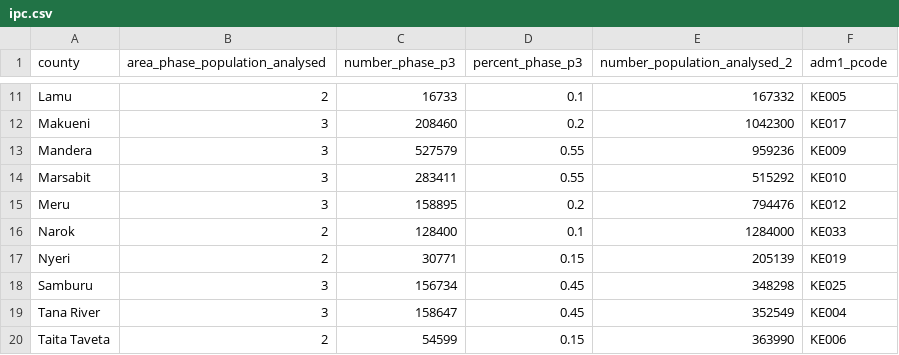
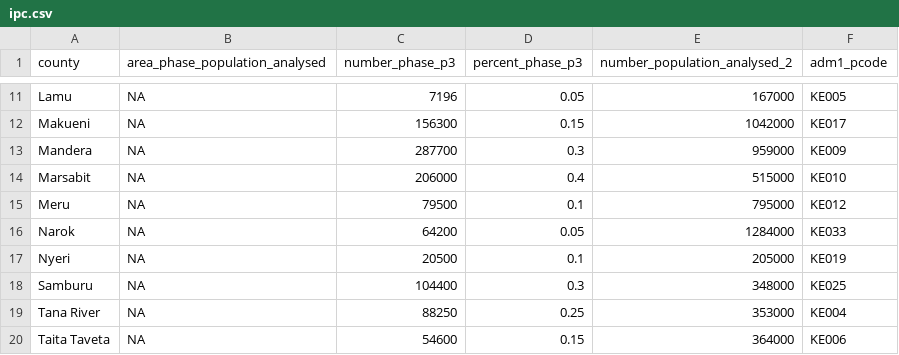
Before and after one commit to kenya-eie-wg/eie_wg_5ws, a CSV file: data/ipc.csv, drawn as a sheet; only a part is shown, gaps mark what is left out; the diff covers the shown part only; the diff names each change by its address in the sheet, - before the commit and + after, or states it on an @@ line.

```diff
--- a/data/ipc.csv
+++ b/data/ipc.csv
-B11 (area_phase_population_analysed): 2
+B11 (area_phase_population_analysed): NA
-C11 (number_phase_p3): 16733
+C11 (number_phase_p3): 7196
-D11 (percent_phase_p3): 0.1
+D11 (percent_phase_p3): 0.05
-E11 (number_population_analysed_2): 167332
+E11 (number_population_analysed_2): 167000
-B12:B15 (area_phase_population_analysed): 3
+B12:B15 (area_phase_population_analysed): NA
-C12 (number_phase_p3): 208460
+C12 (number_phase_p3): 156300
-D12 (percent_phase_p3): 0.2
+D12 (percent_phase_p3): 0.15
-E12 (number_population_analysed_2): 1042300
+E12 (number_population_analysed_2): 1042000
-C13 (number_phase_p3): 527579
+C13 (number_phase_p3): 287700
-D13 (percent_phase_p3): 0.55
+D13 (percent_phase_p3): 0.3
-E13 (number_population_analysed_2): 959236
+E13 (number_population_analysed_2): 959000
-C14 (number_phase_p3): 283411
+C14 (number_phase_p3): 206000
-D14 (percent_phase_p3): 0.55
+D14 (percent_phase_p3): 0.4
-E14 (number_population_analysed_2): 515292
+E14 (number_population_analysed_2): 515000
-C15 (number_phase_p3): 158895
+C15 (number_phase_p3): 79500
-D15 (percent_phase_p3): 0.2
+D15 (percent_phase_p3): 0.1
-E15 (number_population_analysed_2): 794476
+E15 (number_population_analysed_2): 795000
-B16:B17 (area_phase_population_analysed): 2
+B16:B17 (area_phase_population_analysed): NA
-C16 (number_phase_p3): 128400
+C16 (number_phase_p3): 64200
-D16 (percent_phase_p3): 0.1
+D16 (percent_phase_p3): 0.05
-C17 (number_phase_p3): 30771
+C17 (number_phase_p3): 20500
-D17 (percent_phase_p3): 0.15
+D17 (percent_phase_p3): 0.1
-E17 (number_population_analysed_2): 205139
+E17 (number_population_analysed_2): 205000
-B18:B19 (area_phase_population_analysed): 3
+B18:B19 (area_phase_population_analysed): NA
-C18 (number_phase_p3): 156734
+C18 (number_phase_p3): 104400
-D18 (percent_phase_p3): 0.45
+D18 (percent_phase_p3): 0.3
-E18 (number_population_analysed_2): 348298
+E18 (number_population_analysed_2): 348000
-C19 (number_phase_p3): 158647
+C19 (number_phase_p3): 88250
-D19 (percent_phase_p3): 0.45
+D19 (percent_phase_p3): 0.25
-E19 (number_population_analysed_2): 352549
+E19 (number_population_analysed_2): 353000
-B20 (area_phase_population_analysed): 2
+B20 (area_phase_population_analysed): NA
-C20 (number_phase_p3): 54599
+C20 (number_phase_p3): 54600
-E20 (number_population_analysed_2): 363990
+E20 (number_population_analysed_2): 364000
```
Also changed, not shown: 50 edited cells elsewhere in this file, data/breakdown_by_county_partner.csv, data/partner_list_5ws.csv, 21 other files.
